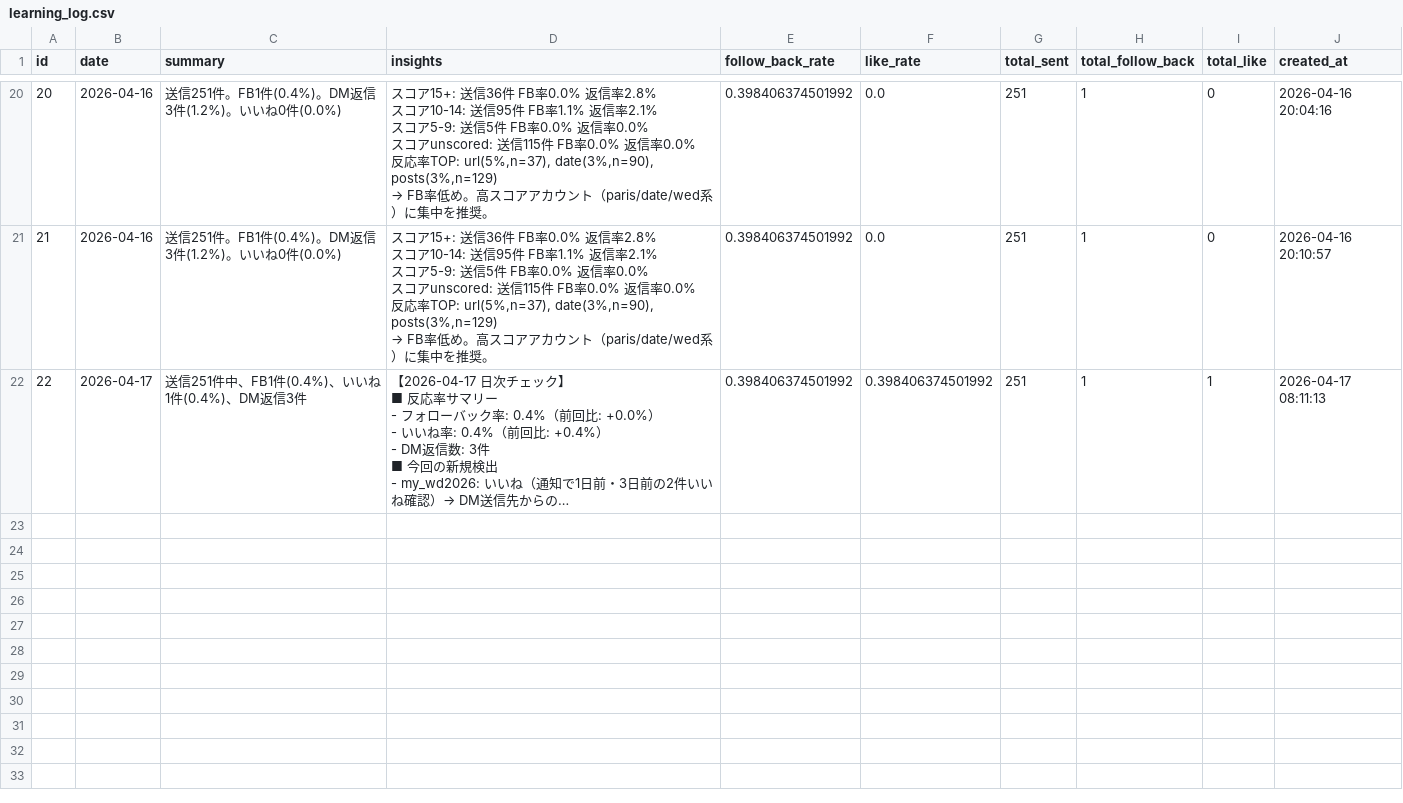
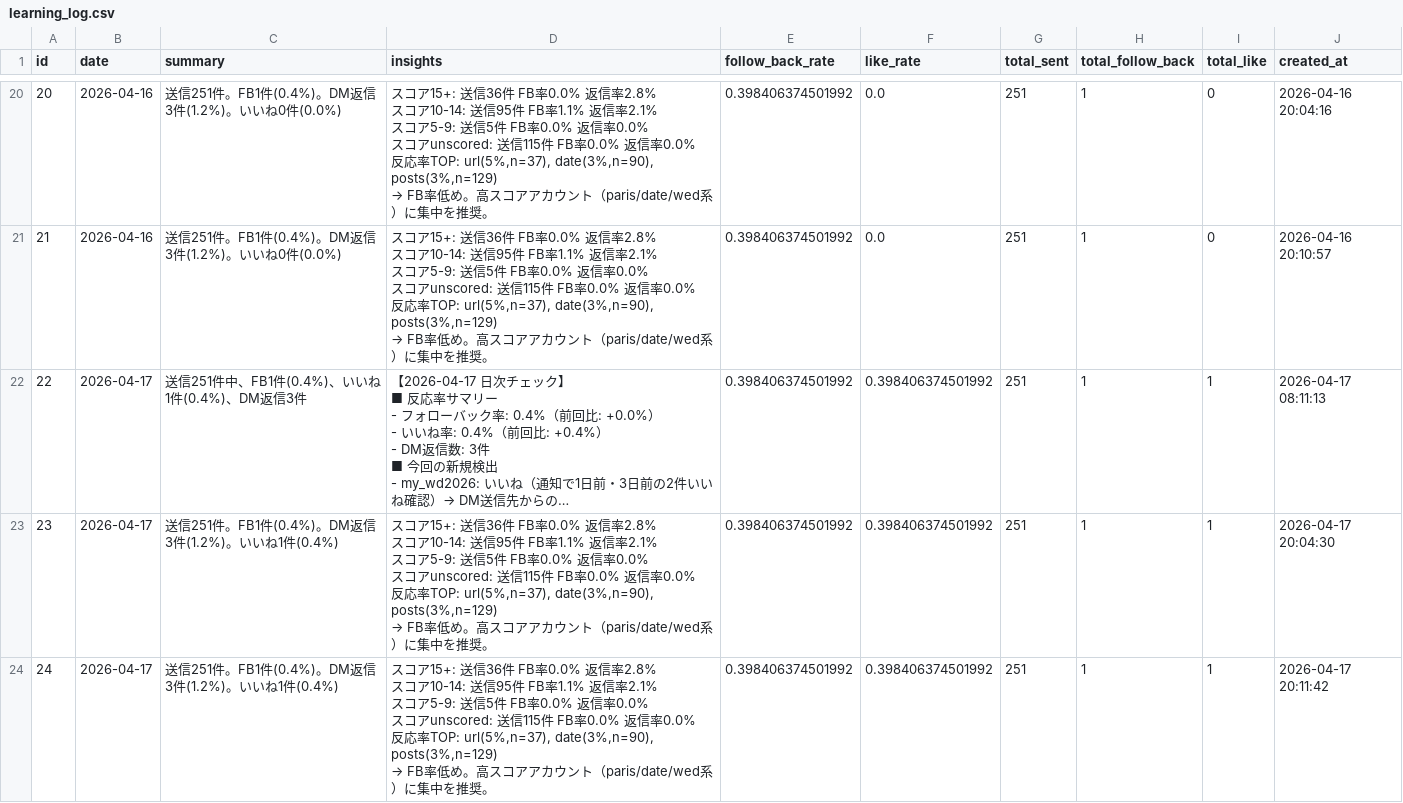
Before and after one commit to badomintonpepe0518-alt/instagram-dm-bot, a CSV file: data/learning_log.csv, drawn as a sheet; only a part is shown, gaps mark what is left out; long unchanged cells end in …; ↵ is a line break in a cell; the diff names each change by its address in the sheet, - before the commit and + after, or states it on an @@ line.

Commit message:
sync: data update 2026-04-17 20:22

```diff
--- a/data/learning_log.csv
+++ b/data/learning_log.csv
+row 23: 23 | 2026-04-17 | 送信251件。FB1件(0.4%)。DM返信3件(1.2%)。いいね1件(0.4%) | スコア15+: 送信36件 FB率0.0% 返信率2.8% ↵ スコア10-14: 送信95件 FB率1.1% 返信率2.1% ↵ スコア5-9: 送信5件 FB率0.0% 返信率0.0% ↵ スコアunscored: 送信115件 FB率0.0% 返信率0.0% ↵ 反応率TOP: url(5%,n=37), date(3%,n=90), posts(3%,n=129) ↵ → FB率低め。高スコアアカウント（paris/date/wed系）に集中を推奨。 | 0.398406374501992 | 0.398406374501992 | 251 | 1 | 1 | 2026-04-17 20:04:30
+row 24: 24 | 2026-04-17 | 送信251件。FB1件(0.4%)。DM返信3件(1.2%)。いいね1件(0.4%) | スコア15+: 送信36件 FB率0.0% 返信率2.8% ↵ スコア10-14: 送信95件 FB率1.1% 返信率2.1% ↵ スコア5-9: 送信5件 FB率0.0% 返信率0.0% ↵ スコアunscored: 送信115件 FB率0.0% 返信率0.0% ↵ 反応率TOP: url(5%,n=37), date(3%,n=90), posts(3%,n=129) ↵ → FB率低め。高スコアアカウント（paris/date/wed系）に集中を推奨。 | 0.398406374501992 | 0.398406374501992 | 251 | 1 | 1 | 2026-04-17 20:11:42
```
Also changed, not shown: data/accounts.csv.
